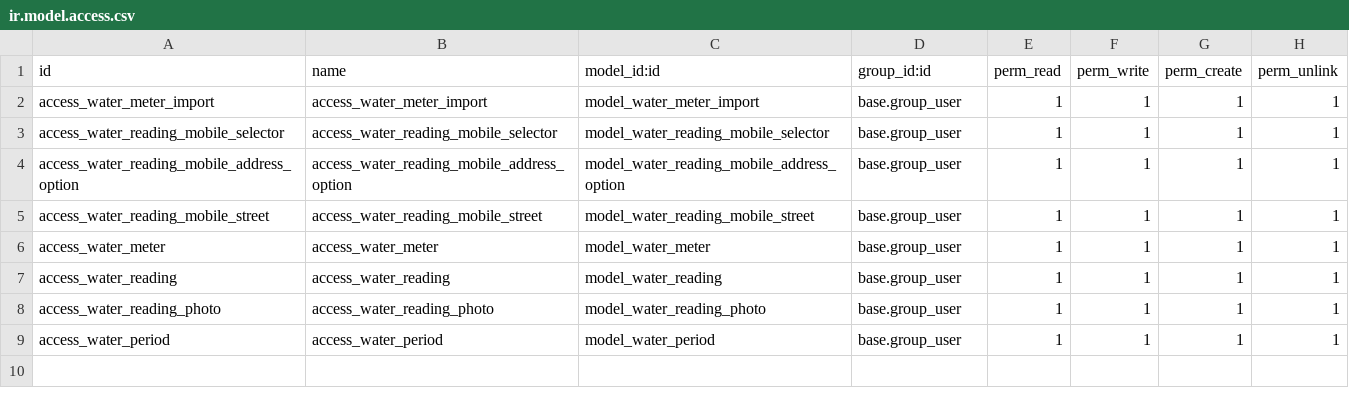
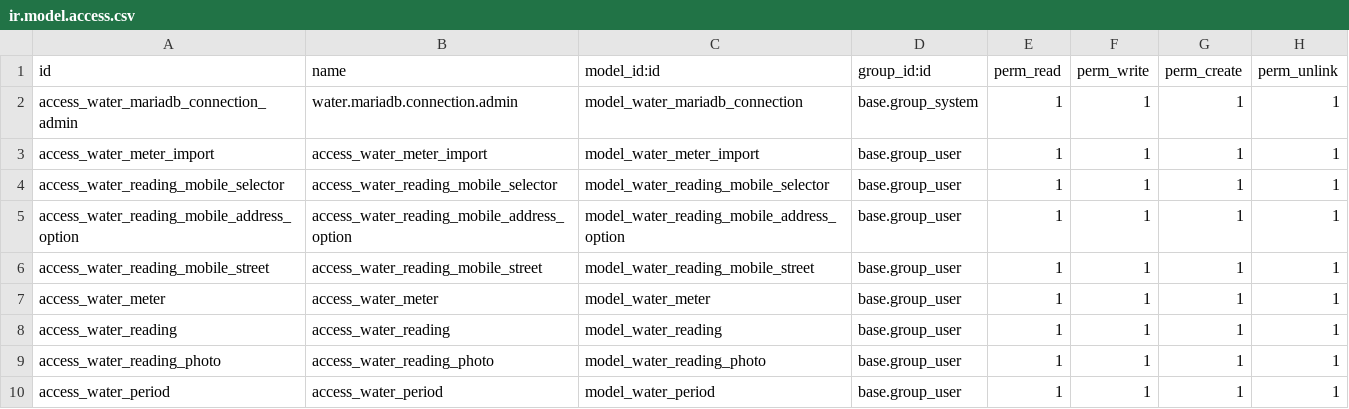
Before and after one commit to ToniSistemas/APP_Lecturas, a CSV file: water_meter_reading/security/ir.model.access.csv, drawn as a sheet.

Commit message:
feat: persist MariaDB connection profiles

```diff
--- a/water_meter_reading/security/ir.model.access.csv
+++ b/water_meter_reading/security/ir.model.access.csv
@@ -1,2 +1,3 @@
 id,name,model_id:id,group_id:id,perm_read,perm_write,perm_create,perm_unlink
+access_water_mariadb_connection_admin,water.mariadb.connection.admin,model_water_mariadb_connection,base.group_system,1,1,1,1
 access_water_meter_import,access_water_meter_import,model_water_meter_import,base.group_user,1,1,1,1
```
Also changed, not shown: 4 other files.
